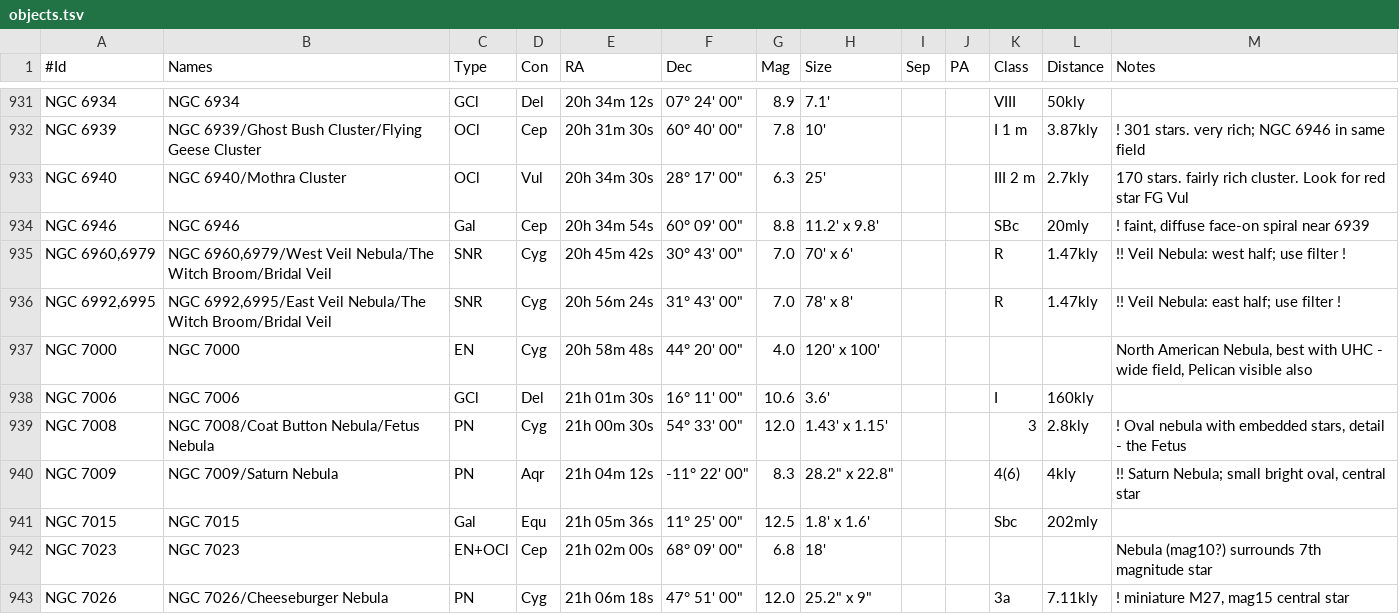
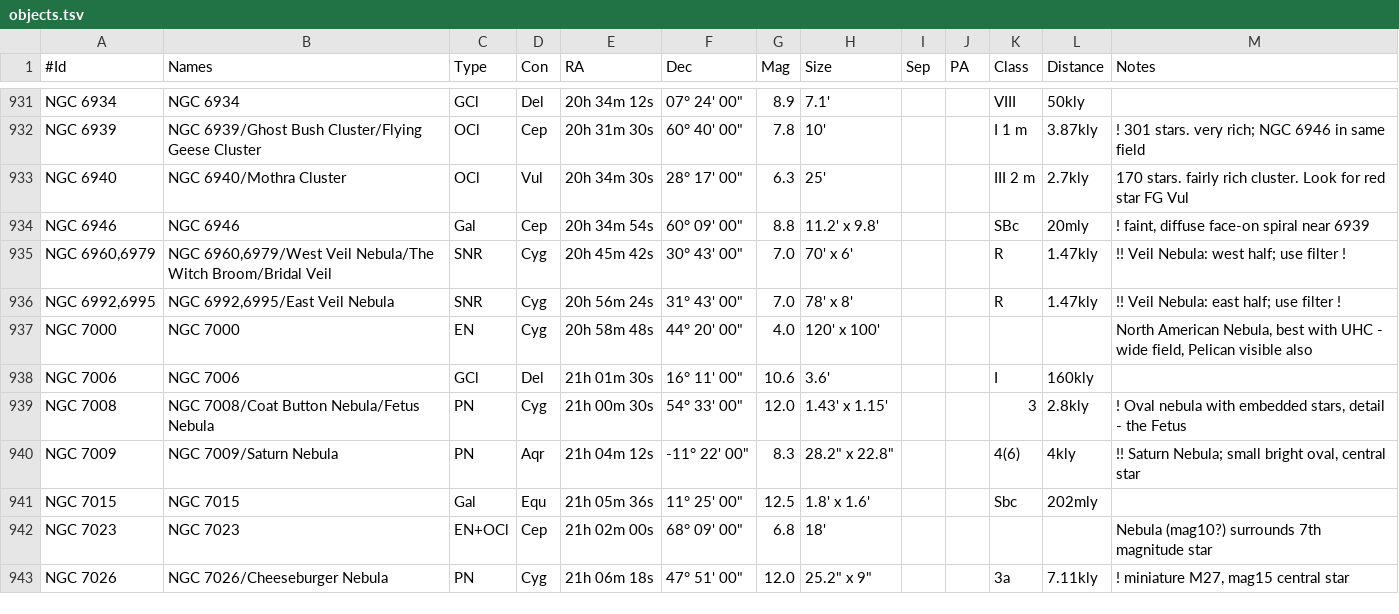
Before and after one commit to jonathanacross/astrodb, a TSV file: data/objects.tsv, drawn as a sheet; only a part is shown, gaps mark what is left out.

```diff
--- a/data/objects.tsv
+++ b/data/objects.tsv
@@ -935,3 +935,3 @@ NGC 6946	NGC 6946	Gal	Cep	20h 34m 54s	60° 09' 00"	8.8	11.2' x 9.8'			SBc	20mly
 NGC 6960,6979	NGC 6960,6979/West Veil Nebula/The Witch Broom/Bridal Veil	SNR	Cyg	20h 45m 42s	30° 43' 00"	7.0	70' x 6'			R	1.47kly	!! Veil Nebula: west half; use filter !
-NGC 6992,6995	NGC 6992,6995/East Veil Nebula/The Witch Broom/Bridal Veil	SNR	Cyg	20h 56m 24s	31° 43' 00"	7.0	78' x 8'			R	1.47kly	!! Veil Nebula: east half; use filter !
+NGC 6992,6995	NGC 6992,6995/East Veil Nebula	SNR	Cyg	20h 56m 24s	31° 43' 00"	7.0	78' x 8'			R	1.47kly	!! Veil Nebula: east half; use filter !
 NGC 7000	NGC 7000	EN	Cyg	20h 58m 48s	44° 20' 00"	4.0	120' x 100'					North American Nebula, best with UHC - wide field, Pelican visible also
```
Also changed, not shown: data/observations.tsv.
